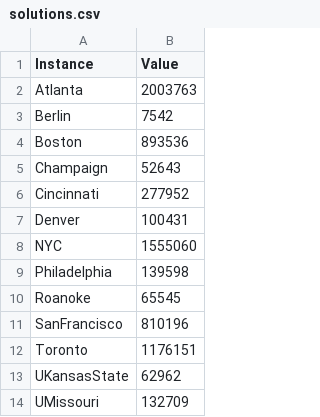
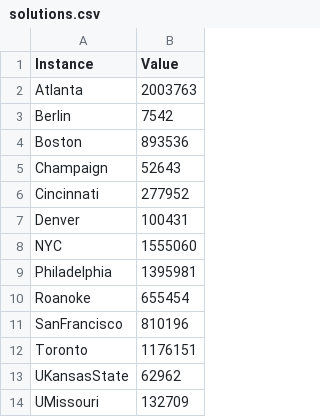
Before and after one commit to moalani/CSE6140-TSP-Project, a CSV file: solutions.csv (was DATA/solutions.csv), drawn as a sheet.

Commit message:
Raw report created. Solutions moved.

```diff
--- a/DATA/solutions.csv
+++ b/solutions.csv
@@ -8,4 +8,4 @@ Denver,100431
 NYC,1555060
-Philadelphia,139598
-Roanoke,65545
+Philadelphia,1395981
+Roanoke,655454
 SanFrancisco,810196
```
Also changed, not shown: 1 other file.
